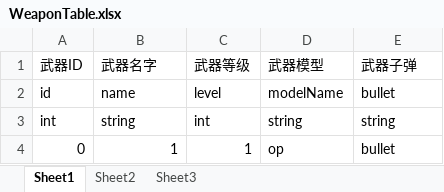
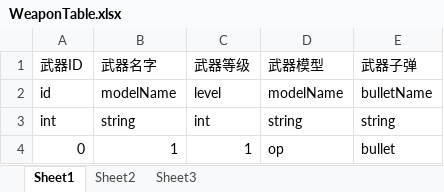
Before and after one commit to LiwenD/CubeWar, an Excel workbook: data/WeaponTable.xlsx, sheet Sheet1, drawn as a sheet; values as stored, in another font and other column widths than the file's, no borders; the diff names each change by its address in the sheet, - before the commit and + after, or states it on an @@ line.

```diff
--- a/data/WeaponTable.xlsx (sheet Sheet1)
+++ b/data/WeaponTable.xlsx (sheet Sheet1)
-B2 (武器名字): name
+B2 (武器名字): modelName
-E2 (武器子弹): bullet
+E2 (武器子弹): bulletName
```
Also changed, not shown: 4 other files.
